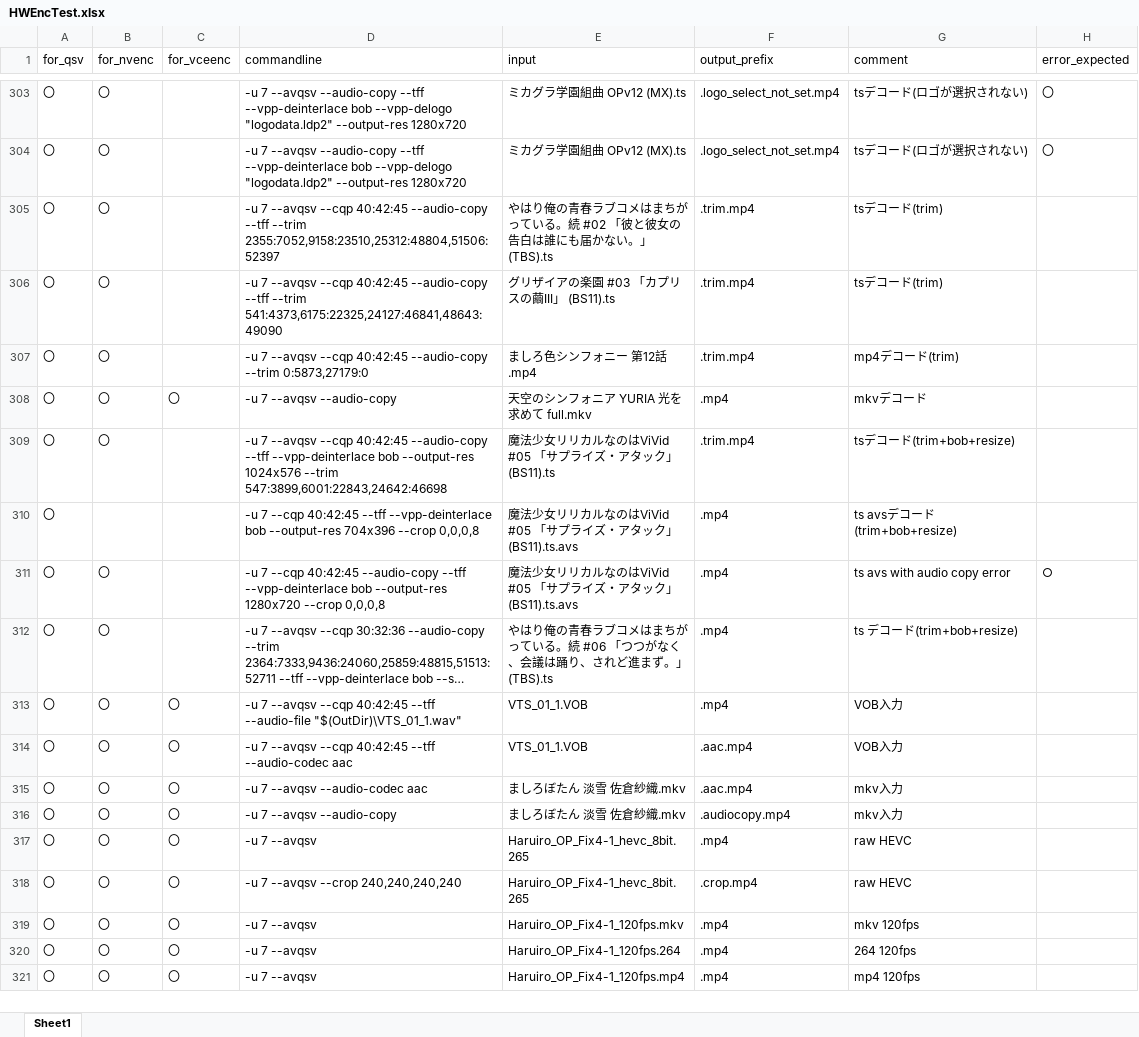
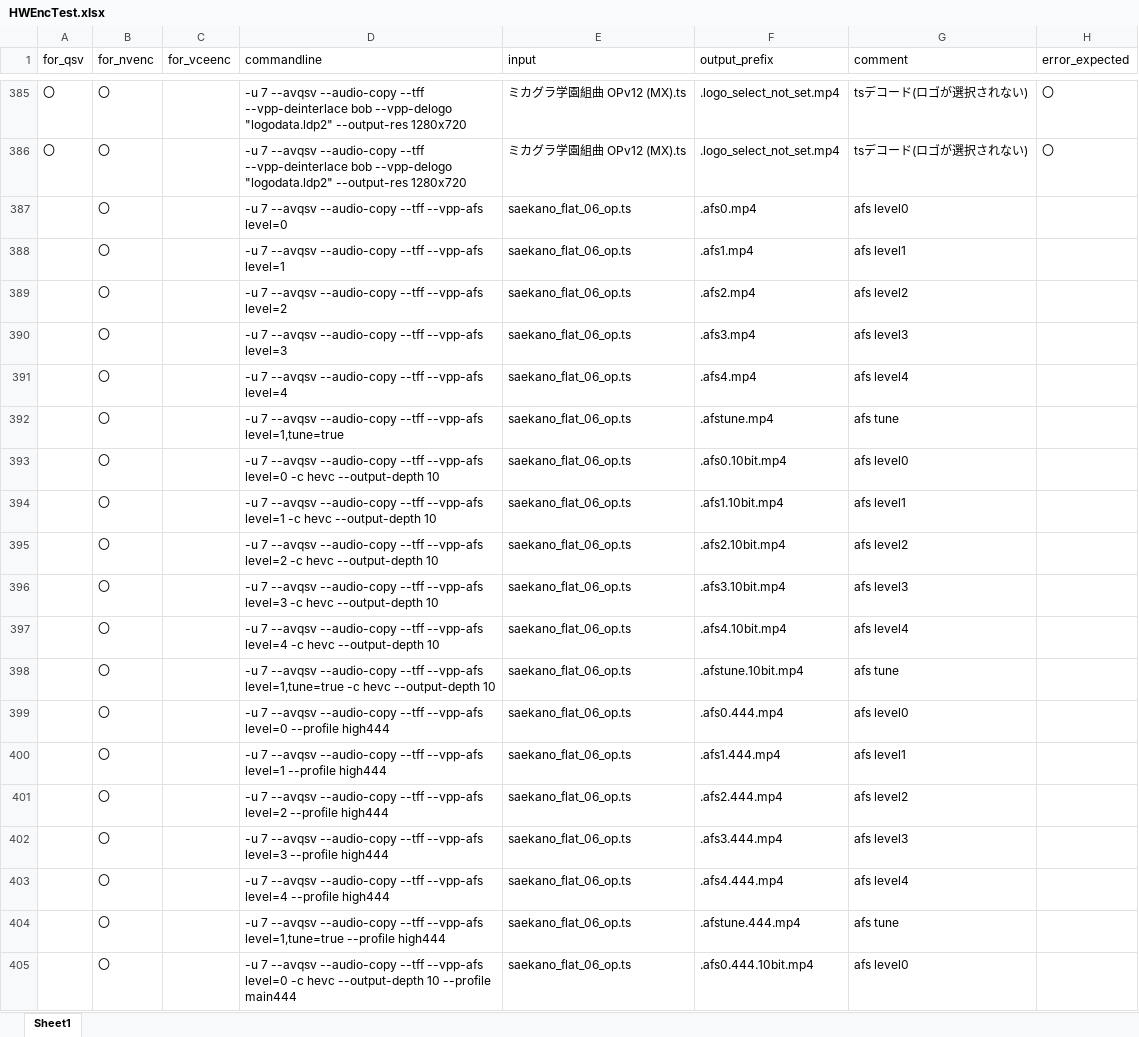
Before and after one commit to rigaya/HWEncTest, an Excel workbook: HWEncTest/HWEncTest.xlsx, sheet Sheet1, drawn as a sheet; only a part is shown, gaps mark what is left out; the shorter side is filled out with more unchanged rows; long unchanged cells end in …; values as stored, in another font and other column widths than the file's, no borders; the diff covers the shown part only; the diff names each change by its address in the sheet, - before the commit and + after, or states it on an @@ line.

```diff
--- a/HWEncTest/HWEncTest.xlsx (sheet Sheet1)
+++ b/HWEncTest/HWEncTest.xlsx (sheet Sheet1)
+row 387:  | 〇 |  | -u 7 --avqsv --audio-copy --tff --vpp-afs level=0 | saekano_flat_06_op.ts | .afs0.mp4 | afs level0
+row 388:  | 〇 |  | -u 7 --avqsv --audio-copy --tff --vpp-afs level=1 | saekano_flat_06_op.ts | .afs1.mp4 | afs level1
+row 389:  | 〇 |  | -u 7 --avqsv --audio-copy --tff --vpp-afs level=2 | saekano_flat_06_op.ts | .afs2.mp4 | afs level2
+row 390:  | 〇 |  | -u 7 --avqsv --audio-copy --tff --vpp-afs level=3 | saekano_flat_06_op.ts | .afs3.mp4 | afs level3
+row 391:  | 〇 |  | -u 7 --avqsv --audio-copy --tff --vpp-afs level=4 | saekano_flat_06_op.ts | .afs4.mp4 | afs level4
+row 392:  | 〇 |  | -u 7 --avqsv --audio-copy --tff --vpp-afs level=1,tune=true | saekano_flat_06_op.ts | .afstune.mp4 | afs tune
+row 393:  | 〇 |  | -u 7 --avqsv --audio-copy --tff --vpp-afs level=0 -c hevc --output-depth 10 | saekano_flat_06_op.ts | .afs0.10bit.mp4 | afs level0
+row 394:  | 〇 |  | -u 7 --avqsv --audio-copy --tff --vpp-afs level=1 -c hevc --output-depth 10 | saekano_flat_06_op.ts | .afs1.10bit.mp4 | afs level1
+row 395:  | 〇 |  | -u 7 --avqsv --audio-copy --tff --vpp-afs level=2 -c hevc --output-depth 10 | saekano_flat_06_op.ts | .afs2.10bit.mp4 | afs level2
+row 396:  | 〇 |  | -u 7 --avqsv --audio-copy --tff --vpp-afs level=3 -c hevc --output-depth 10 | saekano_flat_06_op.ts | .afs3.10bit.mp4 | afs level3
+row 397:  | 〇 |  | -u 7 --avqsv --audio-copy --tff --vpp-afs level=4 -c hevc --output-depth 10 | saekano_flat_06_op.ts | .afs4.10bit.mp4 | afs level4
+row 398:  | 〇 |  | -u 7 --avqsv --audio-copy --tff --vpp-afs level=1,tune=true -c hevc --output-depth 10 | saekano_flat_06_op.ts | .afstune.10bit.mp4 | afs tune
+row 399:  | 〇 |  | -u 7 --avqsv --audio-copy --tff --vpp-afs level=0 --profile high444 | saekano_flat_06_op.ts | .afs0.444.mp4 | afs level0
+row 400:  | 〇 |  | -u 7 --avqsv --audio-copy --tff --vpp-afs level=1 --profile high444 | saekano_flat_06_op.ts | .afs1.444.mp4 | afs level1
+row 401:  | 〇 |  | -u 7 --avqsv --audio-copy --tff --vpp-afs level=2 --profile high444 | saekano_flat_06_op.ts | .afs2.444.mp4 | afs level2
+row 402:  | 〇 |  | -u 7 --avqsv --audio-copy --tff --vpp-afs level=3 --profile high444 | saekano_flat_06_op.ts | .afs3.444.mp4 | afs level3
+row 403:  | 〇 |  | -u 7 --avqsv --audio-copy --tff --vpp-afs level=4 --profile high444 | saekano_flat_06_op.ts | .afs4.444.mp4 | afs level4
+row 404:  | 〇 |  | -u 7 --avqsv --audio-copy --tff --vpp-afs level=1,tune=true --profile high444 | saekano_flat_06_op.ts | .afstune.444.mp4 | afs tune
+row 405:  | 〇 |  | -u 7 --avqsv --audio-copy --tff --vpp-afs level=0 -c hevc --output-depth 10 --profile main444 | saekano_flat_06_op.ts | .afs0.444.10bit.mp4 | afs level0
```
Also changed, not shown: 106 added rows and 28 edited cells elsewhere in this sheet.
